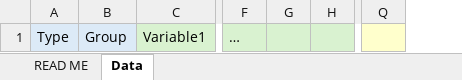
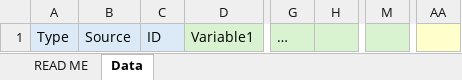
Before and after one commit to CH-Shea/Organic-Matter-Supply-Model, an Excel workbook: Data/OMSM_Data_Template.xlsx, sheet Data, drawn as a sheet; only a part is shown, gaps mark what is left out; values as stored, in another font and other column widths than the file's, no borders; removed rows and columns are numbered as before the commit, all else as after; the diff names each change by its address in the sheet, - before the commit and + after, or states it on an @@ line.

```diff
--- a/Data/OMSM_Data_Template.xlsx (sheet Data)
+++ b/Data/OMSM_Data_Template.xlsx (sheet Data)
-column B, row 1: Group
+column B, row 1: Source
+column C, row 1: ID
-column G, empty
+column M, empty
-column Q, empty
+column AA, empty
```
Also changed, not shown: sheet READ ME, Data/AA-CSIA_5N.xlsx, Data/AA-CSIA_8N.xlsx, 13 other files.
